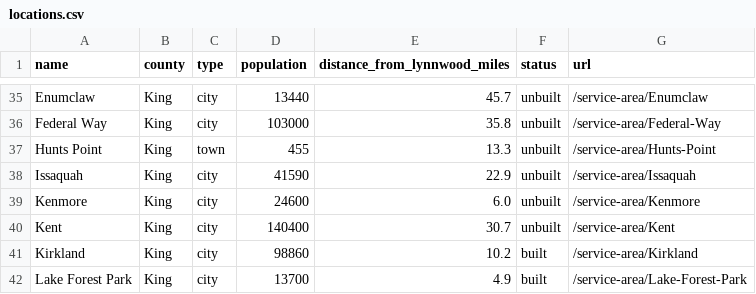
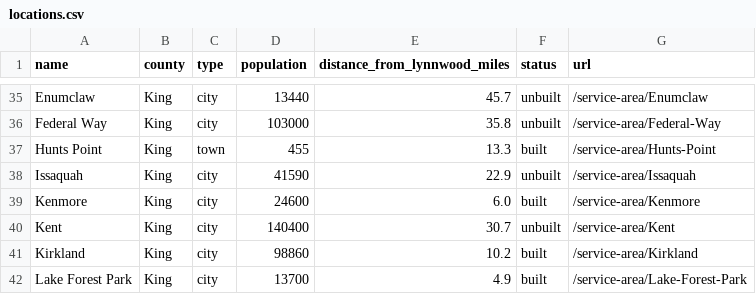
Before and after one commit to BigBassSigns/bigbasssigns-site, a CSV file: seo/locations.csv, drawn as a sheet; only a part is shown, gaps mark what is left out; the diff covers the shown part only.

```diff
--- a/seo/locations.csv
+++ b/seo/locations.csv
@@ -36,5 +36,5 @@ Enumclaw,King,city,13440,45.7,unbuilt,/service-area/Enumclaw
 Federal Way,King,city,103000,35.8,unbuilt,/service-area/Federal-Way
-Hunts Point,King,town,455,13.3,unbuilt,/service-area/Hunts-Point
+Hunts Point,King,town,455,13.3,built,/service-area/Hunts-Point
 Issaquah,King,city,41590,22.9,unbuilt,/service-area/Issaquah
-Kenmore,King,city,24600,6.0,unbuilt,/service-area/Kenmore
+Kenmore,King,city,24600,6.0,built,/service-area/Kenmore
 Kent,King,city,140400,30.7,unbuilt,/service-area/Kent
```
Also changed, not shown: 6 edited cells elsewhere in this file, 20 other files.
